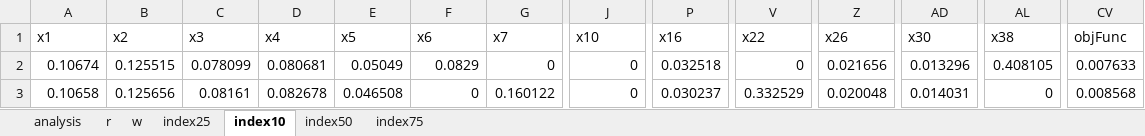
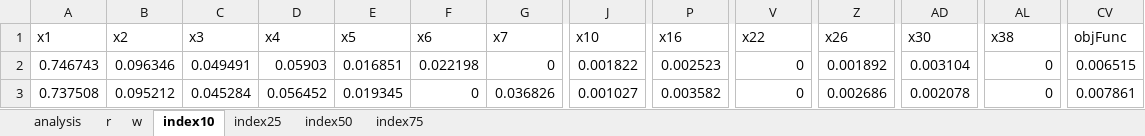
Before and after one commit to edgardjcuadra/ISE-347-Final-Project, an Excel workbook: data/index.xlsx, sheet index10, drawn as a sheet; only a part is shown, gaps mark what is left out; values as stored, in another font and other column widths than the file's, no borders; table styles not drawn; the diff covers the shown part only; the diff names each change by its address in the sheet, - before the commit and + after, or states it on an @@ line.

```diff
--- a/data/index.xlsx (sheet index10)
+++ b/data/index.xlsx (sheet index10)
@@ sheet tab order changed: analysis | r | w | index10 | index25 | index50 | index75 @@
-A2 (x1): 0.10674
+A2 (x1): 0.746743
-B2 (x2): 0.125515
+B2 (x2): 0.096346
-C2 (x3): 0.078099
+C2 (x3): 0.049491
-D2 (x4): 0.080681
+D2 (x4): 0.05903
-E2 (x5): 0.05049
+E2 (x5): 0.016851
-F2 (x6): 0.0829
+F2 (x6): 0.022198
-J2 (x10): 0
+J2 (x10): 0.001822
-P2 (x16): 0.032518
+P2 (x16): 0.002523
-Z2 (x26): 0.021656
+Z2 (x26): 0.001892
-AD2 (x30): 0.013296
+AD2 (x30): 0.003104
-AL2 (x38): 0.408105
+AL2 (x38): 0
-CV2 (objFunc): 0.007633
+CV2 (objFunc): 0.006515
-A3 (x1): 0.10658
+A3 (x1): 0.737508
-B3 (x2): 0.125656
+B3 (x2): 0.095212
-C3 (x3): 0.08161
+C3 (x3): 0.045284
-D3 (x4): 0.082678
+D3 (x4): 0.056452
-E3 (x5): 0.046508
+E3 (x5): 0.019345
-G3 (x7): 0.160122
+G3 (x7): 0.036826
-J3 (x10): 0
+J3 (x10): 0.001027
-P3 (x16): 0.030237
+P3 (x16): 0.003582
-V3 (x22): 0.332529
+V3 (x22): 0
-Z3 (x26): 0.020048
+Z3 (x26): 0.002686
-AD3 (x30): 0.014031
+AD3 (x30): 0.002078
-CV3 (objFunc): 0.008568
+CV3 (objFunc): 0.007861
```
Also changed, not shown: 340 edited cells elsewhere in this sheet, sheet index75, sheet index50, sheet index25, sheet analysis, sheet r, data/data.xlsx, data/ex_ret.xlsx, 38 other files.
